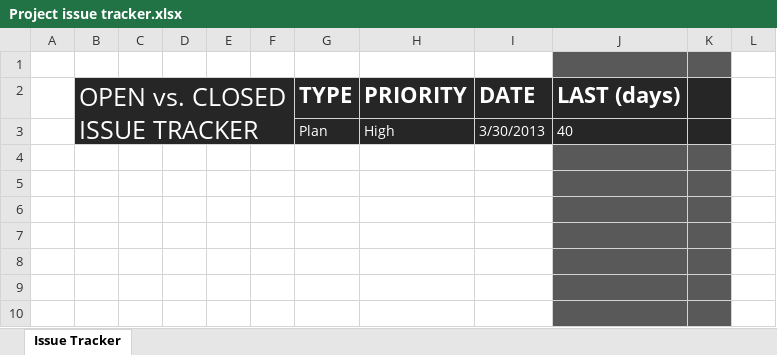
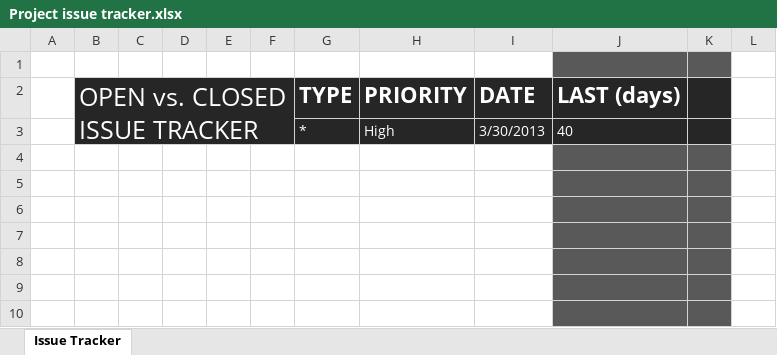
Before and after one commit to GodStorm91/capstone-project-k5a-group5, an Excel workbook: Wip/PM_DOCs/Plan/Project issue tracker.xlsx, sheet Issue Tracker, drawn as a sheet; only a part is shown; values as stored, in another font and other column widths than the file's, no borders; charts and pictures and table styles not drawn; the diff names each change by its address in the sheet, - before the commit and + after, or states it on an @@ line.

```diff
--- a/Wip/PM_DOCs/Plan/Project issue tracker.xlsx (sheet Issue Tracker)
+++ b/Wip/PM_DOCs/Plan/Project issue tracker.xlsx (sheet Issue Tracker)
-G3: Plan
+G3: *
```
Also changed, not shown: charts or pictures.
